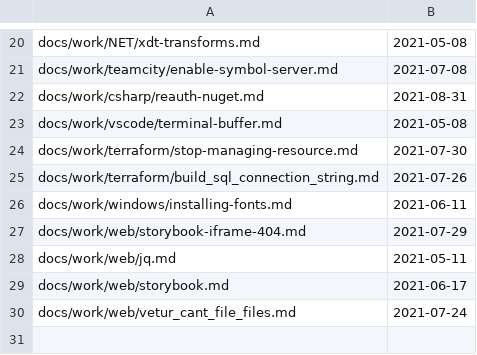
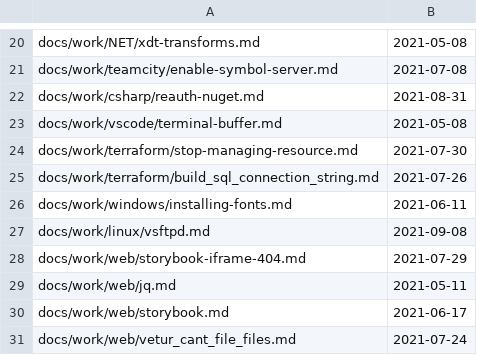
Before and after one commit to westerndevs/western-devs-website, a CSV file: processedFiles.csv, drawn as a sheet; only a part is shown, gaps mark what is left out; the diff names each change by its address in the sheet, - before the commit and + after, or states it on an @@ line.

```diff
--- a/processedFiles.csv
+++ b/processedFiles.csv
+row 27: docs/work/linux/vsftpd.md | 2021-09-08
```
Also changed, not shown: 1 other file.
